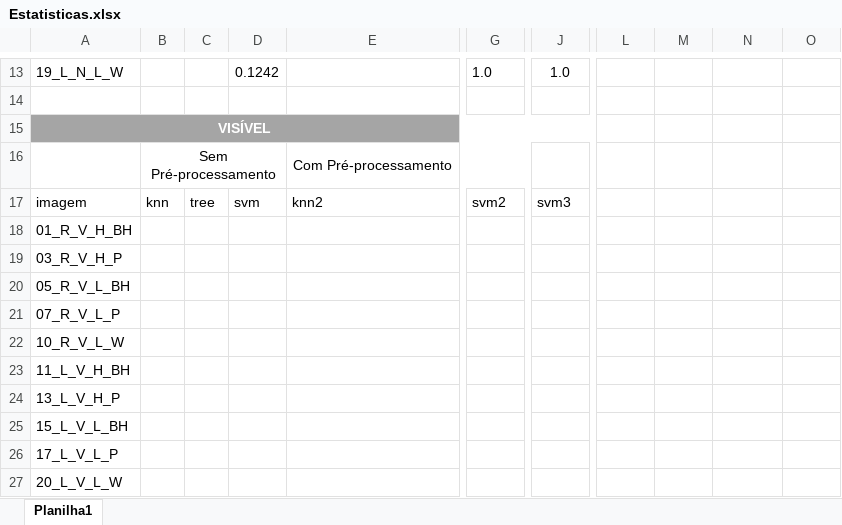
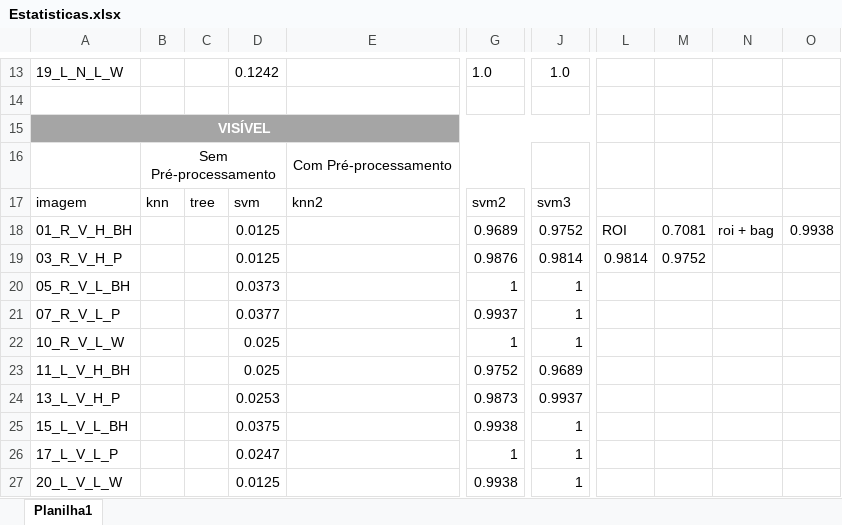
Before and after one commit to paulosantama/machine-learning-biometria, an Excel workbook: Estatisticas.xlsx, sheet Planilha1, drawn as a sheet; only a part is shown, gaps mark what is left out; values as stored, in another font and other column widths than the file's, no borders; table styles not drawn; the diff names each change by its address in the sheet, - before the commit and + after, or states it on an @@ line.

```diff
--- a/Estatisticas.xlsx (sheet Planilha1)
+++ b/Estatisticas.xlsx (sheet Planilha1)
-D18:D19: (empty)
+D18:D19: 0.0125
-G18: (empty)
+G18: 0.9689
-J18: (empty)
+J18: 0.9752
-L18: (empty)
+L18: ROI
-M18: (empty)
+M18: 0.7081
-N18: (empty)
+N18: roi + bag
-O18: (empty)
+O18: 0.9938
-G19: (empty)
+G19: 0.9876
-J19: (empty)
+J19: 0.9814
-L19: (empty)
+L19: 0.9814
-M19: (empty)
+M19: 0.9752
-D20: (empty)
+D20: 0.0373
-G20: (empty)
+G20: 1
-J20:J22: (empty)
+J20:J22: 1
-D21: (empty)
+D21: 0.0377
-G21: (empty)
+G21: 0.9937
-D22:D23: (empty)
+D22:D23: 0.025
-G22: (empty)
+G22: 1
-G23: (empty)
+G23: 0.9752
-J23: (empty)
+J23: 0.9689
-D24: (empty)
+D24: 0.0253
-G24: (empty)
+G24: 0.9873
-J24: (empty)
+J24: 0.9937
-D25: (empty)
+D25: 0.0375
-G25: (empty)
+G25: 0.9938
-J25:J27: (empty)
+J25:J27: 1
-D26: (empty)
+D26: 0.0247
-G26: (empty)
+G26: 1
-D27: (empty)
+D27: 0.0125
-G27: (empty)
+G27: 0.9938
```
Also changed, not shown: 14 other files.
